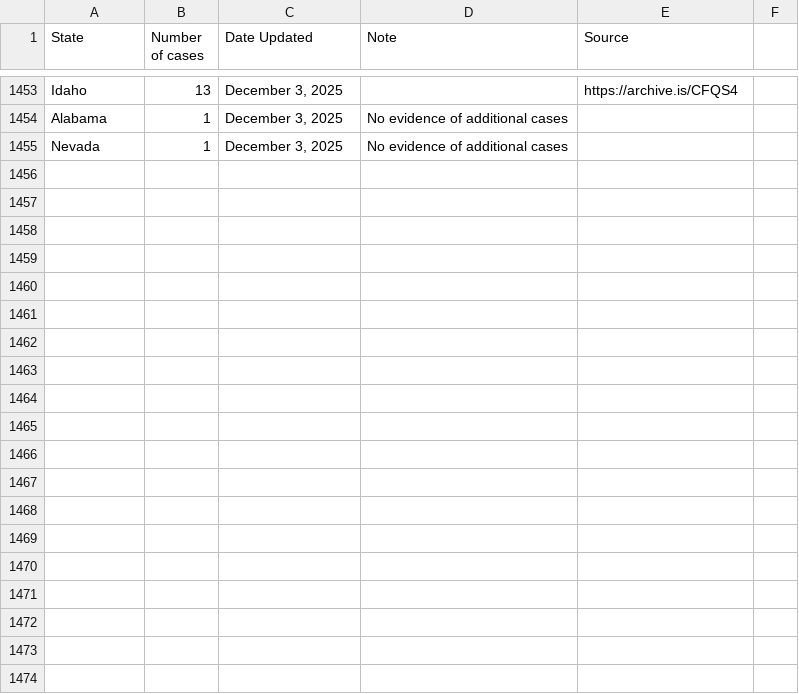
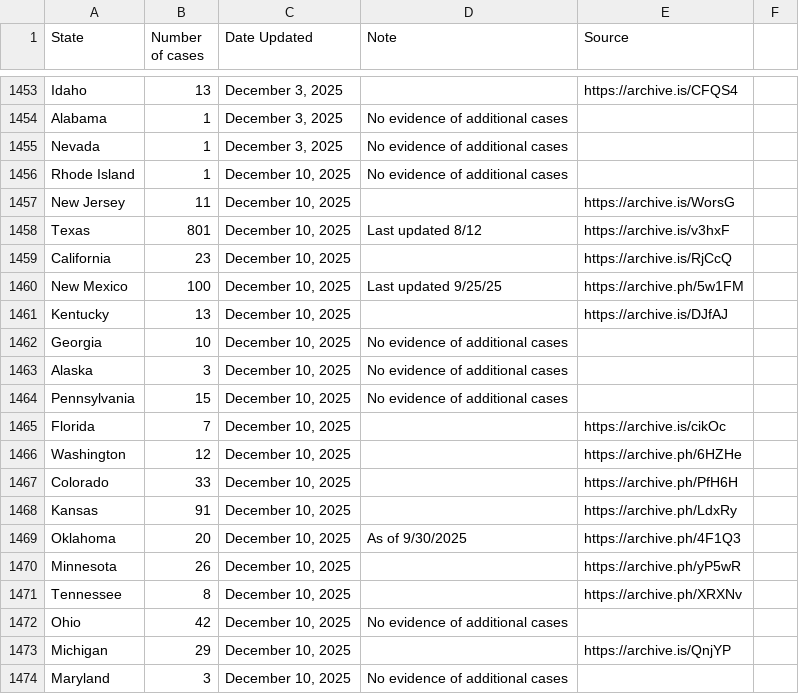
Before and after one commit to ehulland/measles_TX, a CSV file: Data/Measles 2025_Manual extraction_US states.csv, drawn as a sheet; only a part is shown, gaps mark what is left out; the diff covers the shown part only; the diff names each change by its address in the sheet, - before the commit and + after, or states it on an @@ line.

Commit message:
Update Measles 2025_Manual extraction_US states.csv
Manual update 12/10

```diff
--- a/Data/Measles 2025_Manual extraction_US states.csv
+++ b/Data/Measles 2025_Manual extraction_US states.csv
+row 1456: Rhode Island | 1 | December 10, 2025 | No evidence of additional cases
+row 1457: New Jersey | 11 | December 10, 2025 |  | https://archive.is/WorsG
+row 1458: Texas | 801 | December 10, 2025 | Last updated 8/12 | https://archive.is/v3hxF
+row 1459: California | 23 | December 10, 2025 |  | https://archive.is/RjCcQ
+row 1460: New Mexico | 100 | December 10, 2025 | Last updated 9/25/25 | https://archive.ph/5w1FM
+row 1461: Kentucky | 13 | December 10, 2025 |  | https://archive.is/DJfAJ
+row 1462: Georgia | 10 | December 10, 2025 | No evidence of additional cases
+row 1463: Alaska | 3 | December 10, 2025 | No evidence of additional cases
+row 1464: Pennsylvania | 15 | December 10, 2025 | No evidence of additional cases
+row 1465: Florida | 7 | December 10, 2025 |  | https://archive.is/cikOc
+row 1466: Washington | 12 | December 10, 2025 |  | https://archive.ph/6HZHe
+row 1467: Colorado | 33 | December 10, 2025 |  | https://archive.ph/PfH6H
+row 1468: Kansas | 91 | December 10, 2025 |  | https://archive.ph/LdxRy
+row 1469: Oklahoma | 20 | December 10, 2025 | As of 9/30/2025 | https://archive.ph/4F1Q3
+row 1470: Minnesota | 26 | December 10, 2025 |  | https://archive.ph/yP5wR
+row 1471: Tennessee | 8 | December 10, 2025 |  | https://archive.ph/XRXNv
+row 1472: Ohio | 42 | December 10, 2025 | No evidence of additional cases
+row 1473: Michigan | 29 | December 10, 2025 |  | https://archive.is/QnjYP
+row 1474: Maryland | 3 | December 10, 2025 | No evidence of additional cases
```
Also changed, not shown: 25 added rows elsewhere in this file.
